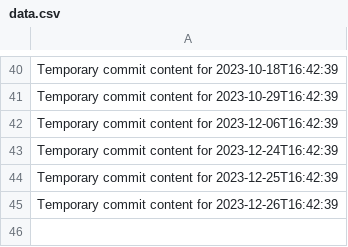
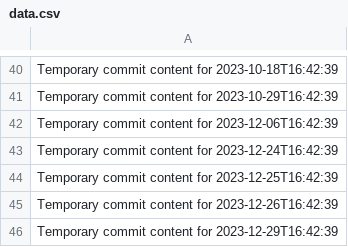
Before and after one commit to git86/cloud-365-i, a CSV file: data.csv, drawn as a sheet; only a part is shown, gaps mark what is left out.

```diff
--- a/data.csv
+++ b/data.csv
@@ -45 +45,2 @@ Temporary commit content for 2023-12-25T16:42:39
 Temporary commit content for 2023-12-26T16:42:39
+Temporary commit content for 2023-12-29T16:42:39
```
